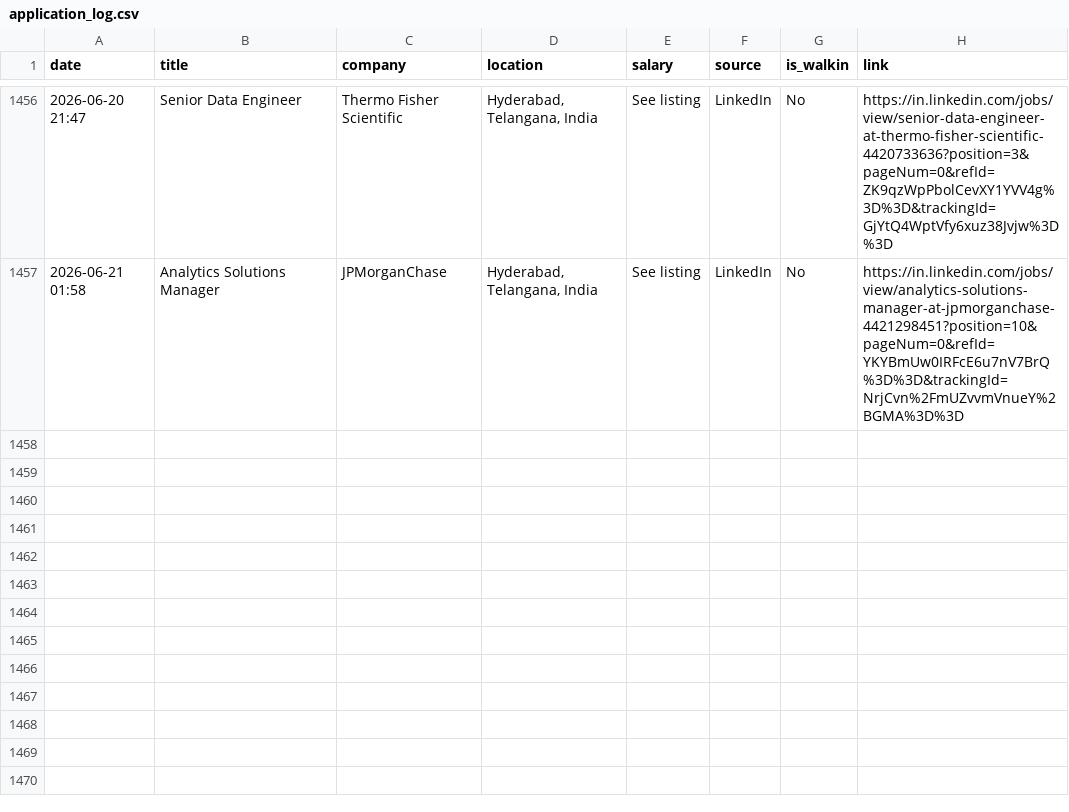
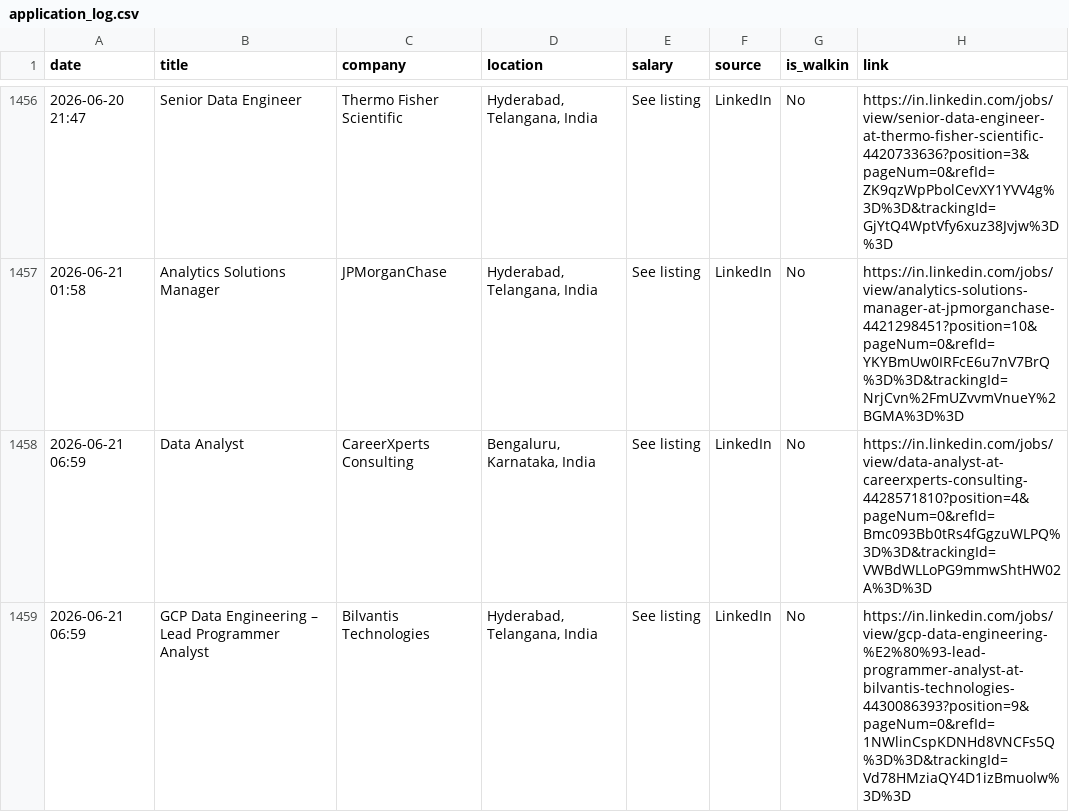
Before and after one commit to Seetha18/job-hunter, a CSV file: application_log.csv, drawn as a sheet; only a part is shown, gaps mark what is left out.

```diff
--- a/application_log.csv
+++ b/application_log.csv
@@ -1457 +1457,3 @@ date,title,company,location,salary,source,is_walkin,link
 2026-06-21 01:58,Analytics Solutions Manager,JPMorganChase,"Hyderabad, Telangana, India",See listing,LinkedIn,No,https://in.linkedin.com/jobs/view/analytics-solutions-manager-at-jpmorganchase-4421298451?position=10&pageNum=0&refId=YKYBmUw0IRFcE6u7nV7BrQ%3D%3D&trackingId=NrjCvn%2FmUZvvmVnueY%2BGMA%3D%3D
+2026-06-21 06:59,Data Analyst,CareerXperts Consulting,"Bengaluru, Karnataka, India",See listing,LinkedIn,No,https://in.linkedin.com/jobs/view/data-analyst-at-careerxperts-consulting-4428571810?position=4&pageNum=0&refId=Bmc093Bb0tRs4fGgzuWLPQ%3D%3D&trackingId=VWBdWLLoPG9mmwShtHW02A%3D%3D
+2026-06-21 06:59,GCP Data Engineering – Lead Programmer Analyst,Bilvantis Technologies,"Hyderabad, Telangana, India",See listing,LinkedIn,No,https://in.linkedin.com/jobs/view/gcp-data-engineering-%E2%80%93-lead-programmer-analyst-at-bilvantis-technologies-4430086393?position=9&pageNum=0&refId=1NWlinCspKDNHd8VNCFs5Q%3D%3D&trackingId=Vd78HMziaQY4D1izBmuolw%3D%3D
```
Also changed, not shown: 1 other file.
